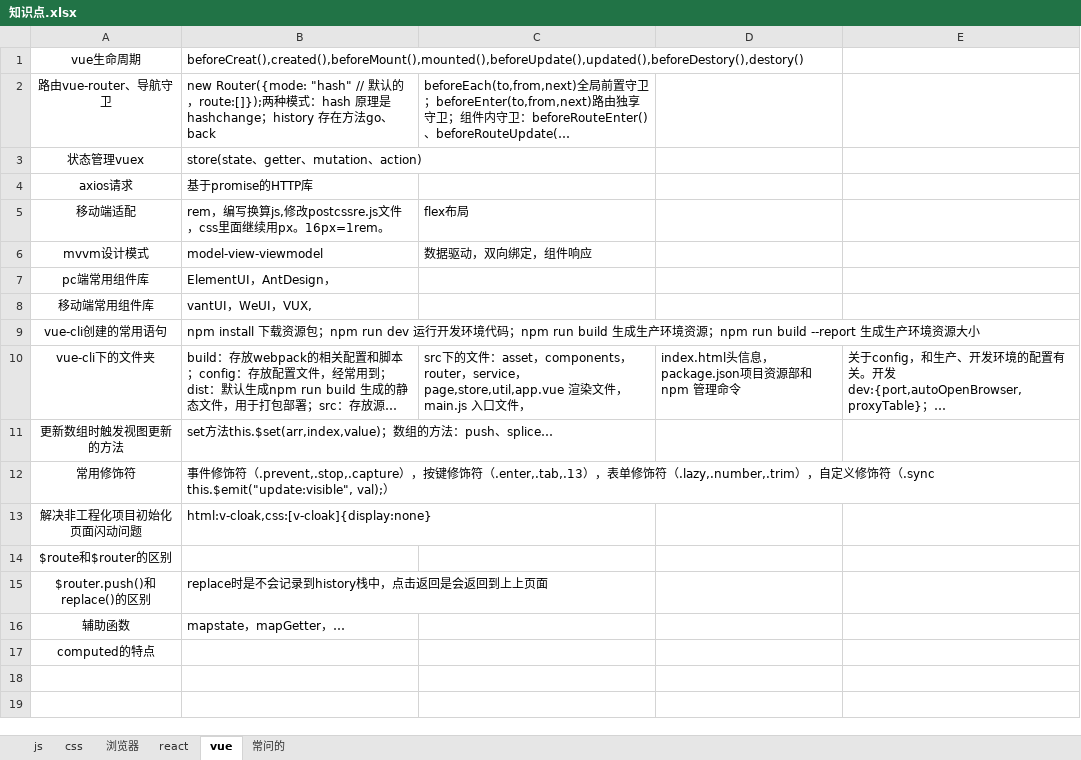
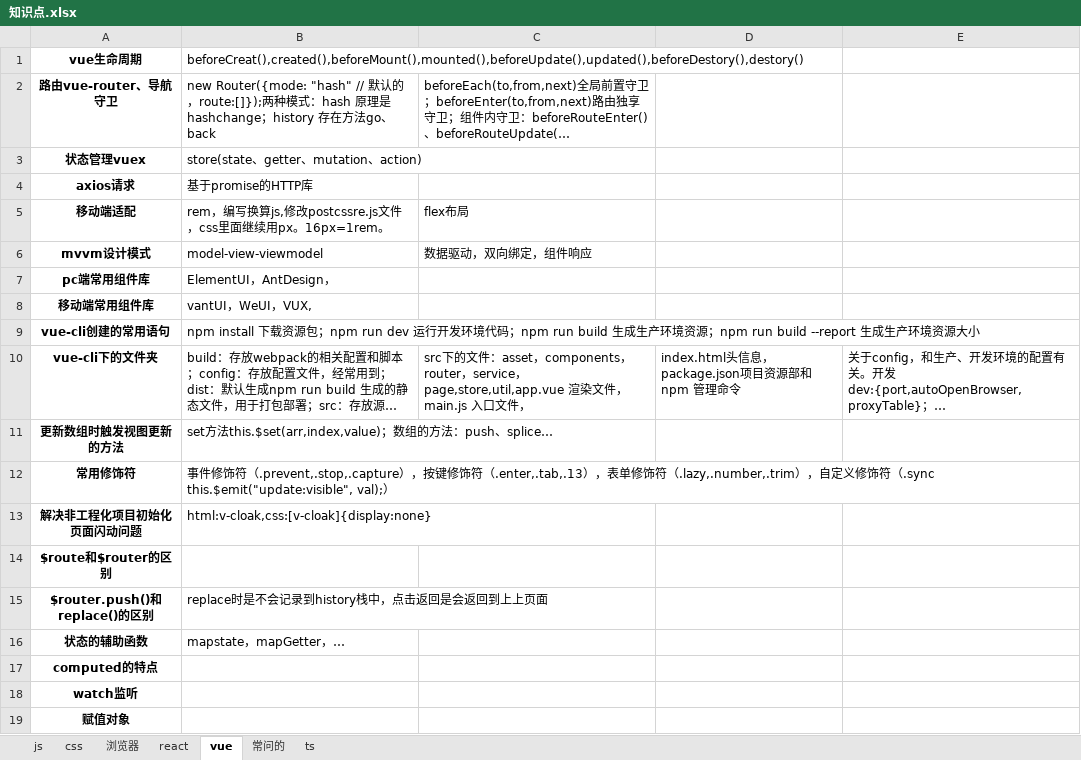
Before and after one commit to yangmin7799/theLearnBooks, an Excel workbook: 知识点.xlsx, sheet vue, drawn as a sheet; long unchanged cells end in …; values as stored, in another font and other column widths than the file's, no borders; the diff names each change by its address in the sheet, - before the commit and + after, or states it on an @@ line.

```diff
--- a/知识点.xlsx (sheet vue)
+++ b/知识点.xlsx (sheet vue)
+sheet tab: ts
-A1:A17 bold: off
+A1:A17 bold: on
-A16: 辅助函数
+A16: 状态的辅助函数
+row 18: watch监听
+row 19: 赋值对象
```
Also changed, not shown: sheet 浏览器, sheet js, sheet react, sheet css, charts or pictures, 1 other file.
